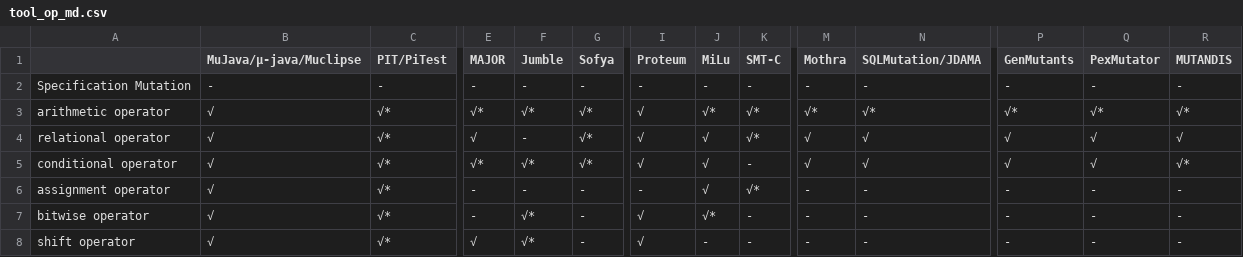
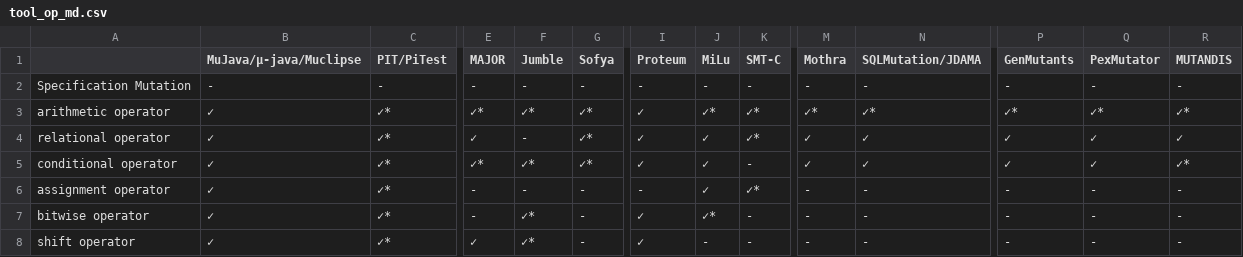
Before and after one commit to qianqianzhu/mutation_testing_literature_survey_metadata, a CSV file: mutation_operator/tool_op_md.csv, drawn as a sheet; only a part is shown, gaps mark what is left out; the diff covers the shown part only; the diff names each change by its address in the sheet, - before the commit and + after, or states it on an @@ line.

Commit message:
change check symbol in table of existing tools

```diff
--- a/mutation_operator/tool_op_md.csv
+++ b/mutation_operator/tool_op_md.csv
-B3:B8 (MuJava/μ-java/Muclipse): √
+B3:B8 (MuJava/μ-java/Muclipse): ✓
-C3:C8 (PIT/PiTest): √*
+C3:C8 (PIT/PiTest): ✓*
-E3 (MAJOR): √*
+E3 (MAJOR): ✓*
-F3 (Jumble): √*
+F3 (Jumble): ✓*
-G3:G5 (Sofya): √*
+G3:G5 (Sofya): ✓*
-I3:I5 (Proteum): √
+I3:I5 (Proteum): ✓
-J3 (MiLu): √*
+J3 (MiLu): ✓*
-K3:K4 (SMT-C): √*
+K3:K4 (SMT-C): ✓*
-M3 (Mothra): √*
+M3 (Mothra): ✓*
-N3 (SQLMutation/JDAMA): √*
+N3 (SQLMutation/JDAMA): ✓*
-P3 (GenMutants): √*
+P3 (GenMutants): ✓*
-Q3 (PexMutator): √*
+Q3 (PexMutator): ✓*
-R3 (MUTANDIS): √*
+R3 (MUTANDIS): ✓*
-E4 (MAJOR): √
+E4 (MAJOR): ✓
-J4:J6 (MiLu): √
+J4:J6 (MiLu): ✓
-M4:M5 (Mothra): √
+M4:M5 (Mothra): ✓
-N4:N5 (SQLMutation/JDAMA): √
+N4:N5 (SQLMutation/JDAMA): ✓
-P4:P5 (GenMutants): √
+P4:P5 (GenMutants): ✓
-Q4:Q5 (PexMutator): √
+Q4:Q5 (PexMutator): ✓
-R4 (MUTANDIS): √
+R4 (MUTANDIS): ✓
-E5 (MAJOR): √*
+E5 (MAJOR): ✓*
-F5 (Jumble): √*
+F5 (Jumble): ✓*
-R5 (MUTANDIS): √*
+R5 (MUTANDIS): ✓*
-K6 (SMT-C): √*
+K6 (SMT-C): ✓*
-F7:F8 (Jumble): √*
+F7:F8 (Jumble): ✓*
-I7:I8 (Proteum): √
+I7:I8 (Proteum): ✓
-J7 (MiLu): √*
+J7 (MiLu): ✓*
-E8 (MAJOR): √
+E8 (MAJOR): ✓
```
Also changed, not shown: 73 edited cells elsewhere in this file.
